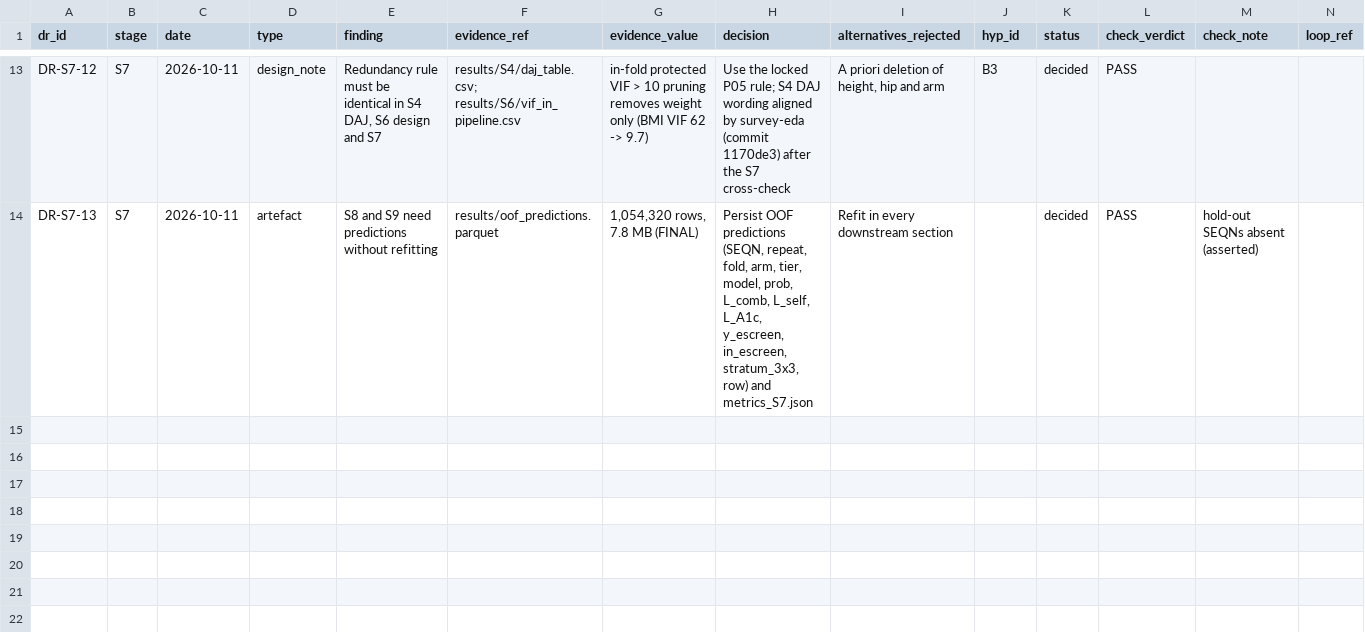
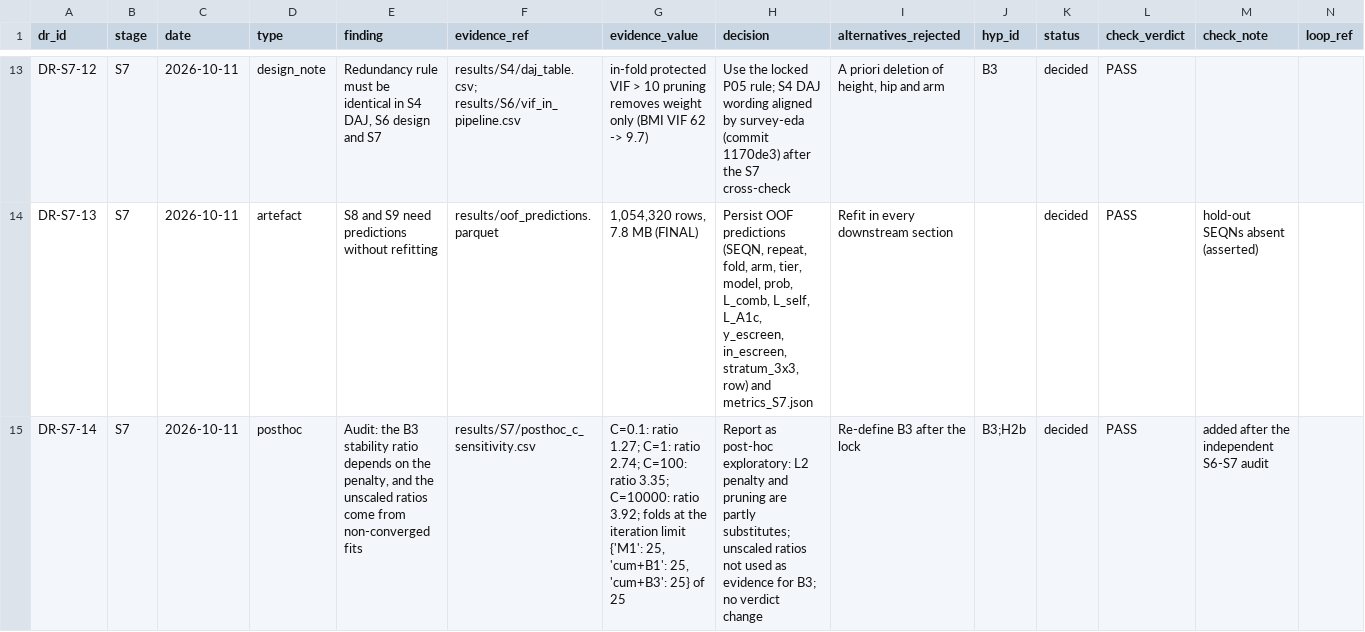
Before and after one commit to Wendystar0628/CA6003-Assignment, a CSV file: governance/register/S7.csv, drawn as a sheet; only a part is shown, gaps mark what is left out; rows hold the shown columns only; the diff covers the shown part only; the diff names each change by its address in the sheet, - before the commit and + after, or states it on an @@ line.

```diff
--- a/governance/register/S7.csv
+++ b/governance/register/S7.csv
+row 15: DR-S7-14 | S7 | 2026-10-11 | posthoc | Audit: the B3 stability ratio depends on the penalty, and the unscaled ratios come from non-converged fits | results/S7/posthoc_c_sensitivity.csv | C=0.1: ratio 1.27; C=1: ratio 2.74; C=100: ratio 3.35; C=10000: ratio 3.92; folds at the iteration limit {'M1': 25, 'cum+B1': 25, 'cum+B3': 25} of 25 | Report as post-hoc exploratory: L2 penalty and pruning are partly substitutes; unscaled ratios not used as evidence for B3; no verdict change | Re-define B3 after the lock | B3;H2b | decided | PASS | added after the independent S6-S7 audit
```
Also changed, not shown: 1 added row and 1 edited cell elsewhere in this file, results/S7/arm_metrics.csv, results/S7/comparisons.csv, 17 other files.
